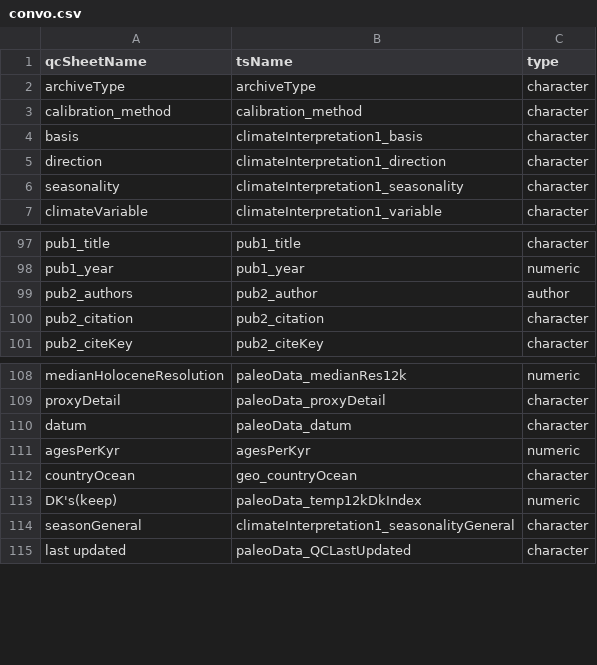
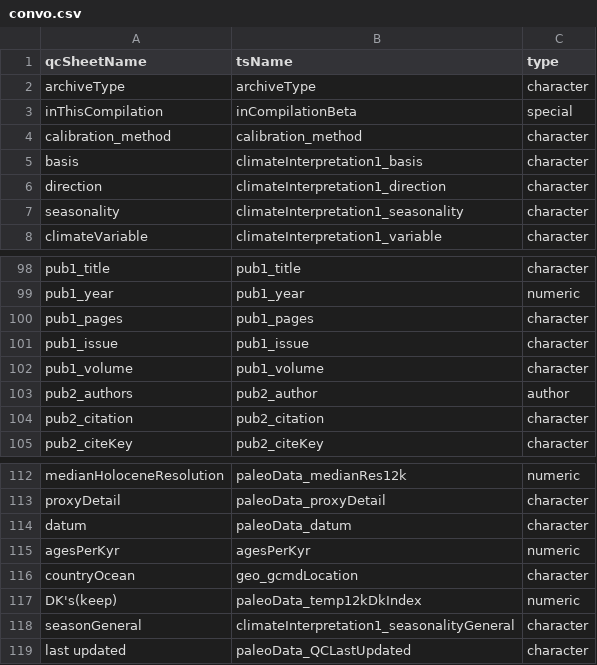
Before and after one commit to nickmckay/lipdverseR, a CSV file: convo.csv, drawn as a sheet; only a part is shown, gaps mark what is left out.

```diff
--- a/convo.csv
+++ b/convo.csv
@@ -2,2 +2,3 @@ qcSheetName,tsName,type
 archiveType,archiveType,character
+inThisCompilation,inCompilationBeta,special
 calibration_method,calibration_method,character
@@ -98,2 +99,5 @@ pub1_title,pub1_title,character
 pub1_year,pub1_year,numeric
+pub1_pages,pub1_pages,character
+pub1_issue,pub1_issue,character
+pub1_volume,pub1_volume,character
 pub2_authors,pub2_author,author
@@ -111,3 +115,3 @@ datum,paleoData_datum,character
 agesPerKyr,agesPerKyr,numeric
-countryOcean,geo_countryOcean,character
+countryOcean,geo_gcmdLocation,character
 DK's(keep),paleoData_temp12kDkIndex,numeric
```
Also changed, not shown: 18 other files.
